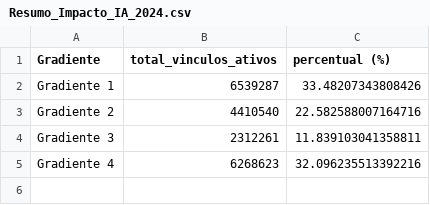
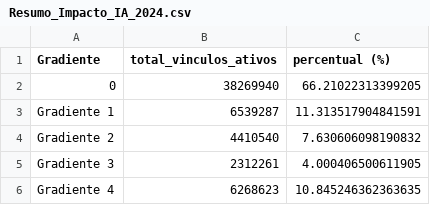
Before and after one commit to pbelushi/AI_generative_impact_jobs, a CSV file: Data/Resumo_Impacto_IA_2024.csv, drawn as a sheet.

```diff
--- a/Data/Resumo_Impacto_IA_2024.csv
+++ b/Data/Resumo_Impacto_IA_2024.csv
@@ -1,5 +1,6 @@
 Gradiente;total_vinculos_ativos;percentual (%)
-Gradiente 1;6539287;33.48207343808426
-Gradiente 2;4410540;22.582588007164716
-Gradiente 3;2312261;11.839103041358811
-Gradiente 4;6268623;32.096235513392216
+0;38269940;66.21022313399205
+Gradiente 1;6539287;11.313517904841591
+Gradiente 2;4410540;7.630606098190832
+Gradiente 3;2312261;4.000406500611905
+Gradiente 4;6268623;10.845246362363635
```
Also changed, not shown: Data/Resumo_Impacto_IA_por_Estado_2024.csv, Data/Top_10_CBOs_por_Gradiente.csv, 3 other files.
